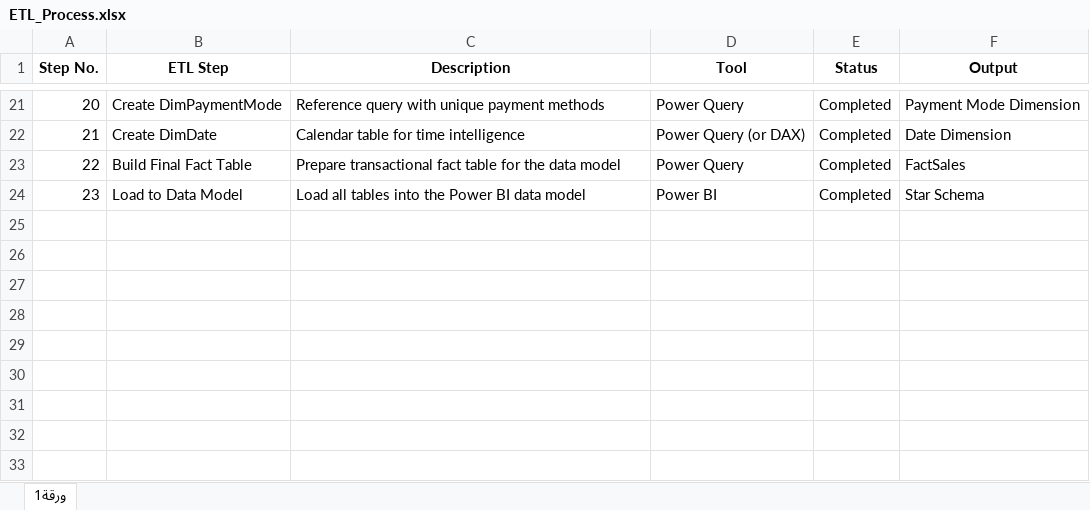
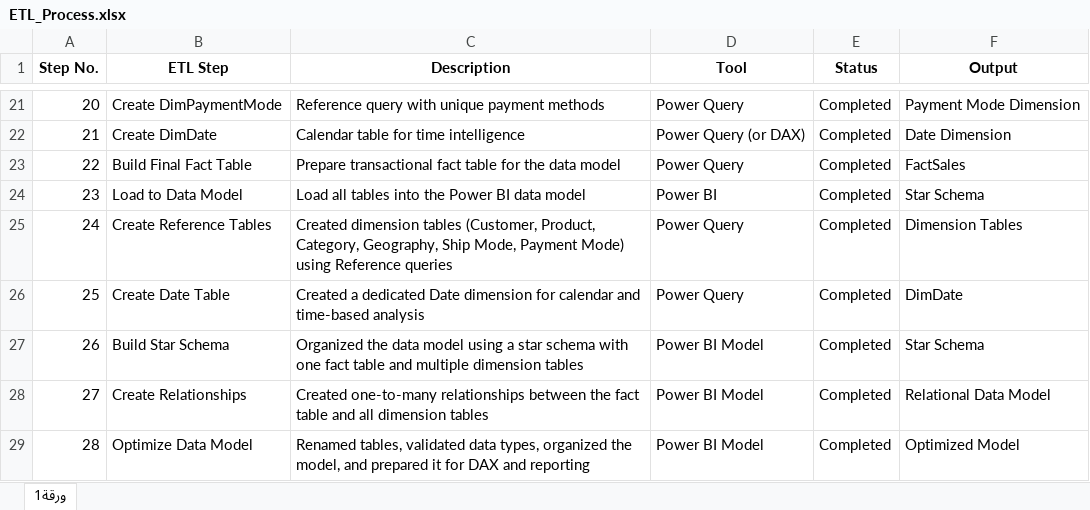
Before and after one commit to datalogbysamira/Sales_Performance_Dashboard, an Excel workbook: docs/ETL_Process.xlsx, sheet ورقة1, drawn as a sheet; only a part is shown, gaps mark what is left out; values as stored, in another font and other column widths than the file's, no borders; table styles not drawn; the diff names each change by its address in the sheet, - before the commit and + after, or states it on an @@ line.

Commit message:
Completed Phase 4: Built star schema, created dimension tables, configured relationships, and optimized the Power BI data model

```diff
--- a/docs/ETL_Process.xlsx (sheet ورقة1)
+++ b/docs/ETL_Process.xlsx (sheet ورقة1)
+row 25: 24 | Create Reference Tables | Created dimension tables (Customer, Product, Category, Geography, Ship Mode, Payment Mode) using Reference queries | Power Query | Completed | Dimension Tables
+row 26: 25 | Create Date Table | Created a dedicated Date dimension for calendar and time-based analysis | Power Query | Completed | DimDate
+row 27: 26 | Build Star Schema | Organized the data model using a star schema with one fact table and multiple dimension tables | Power BI Model | Completed | Star Schema
+row 28: 27 | Create Relationships | Created one-to-many relationships between the fact table and all dimension tables | Power BI Model | Completed | Relational Data Model
+row 29: 28 | Optimize Data Model | Renamed tables, validated data types, organized the model, and prepared it for DAX and reporting | Power BI Model | Completed | Optimized Model
```
Also changed, not shown: 3 other files.
